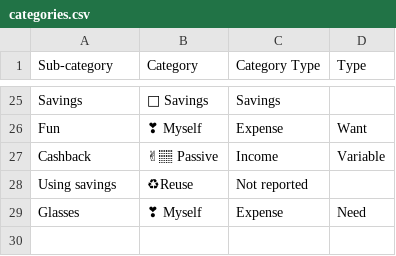
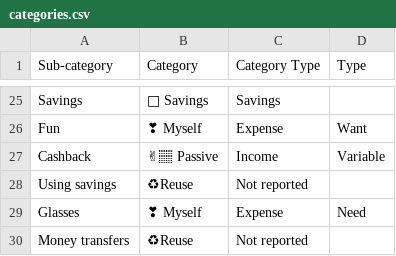
Before and after one commit to MariamGarciaAbreu/raccoon, a CSV file: data/categories.csv, drawn as a sheet; only a part is shown, gaps mark what is left out; the diff names each change by its address in the sheet, - before the commit and + after, or states it on an @@ line.

Commit message:
🗃️ change dummy data

```diff
--- a/data/categories.csv
+++ b/data/categories.csv
+row 30: Money transfers | ♻Reuse | Not reported
```
Also changed, not shown: 1 other file.
